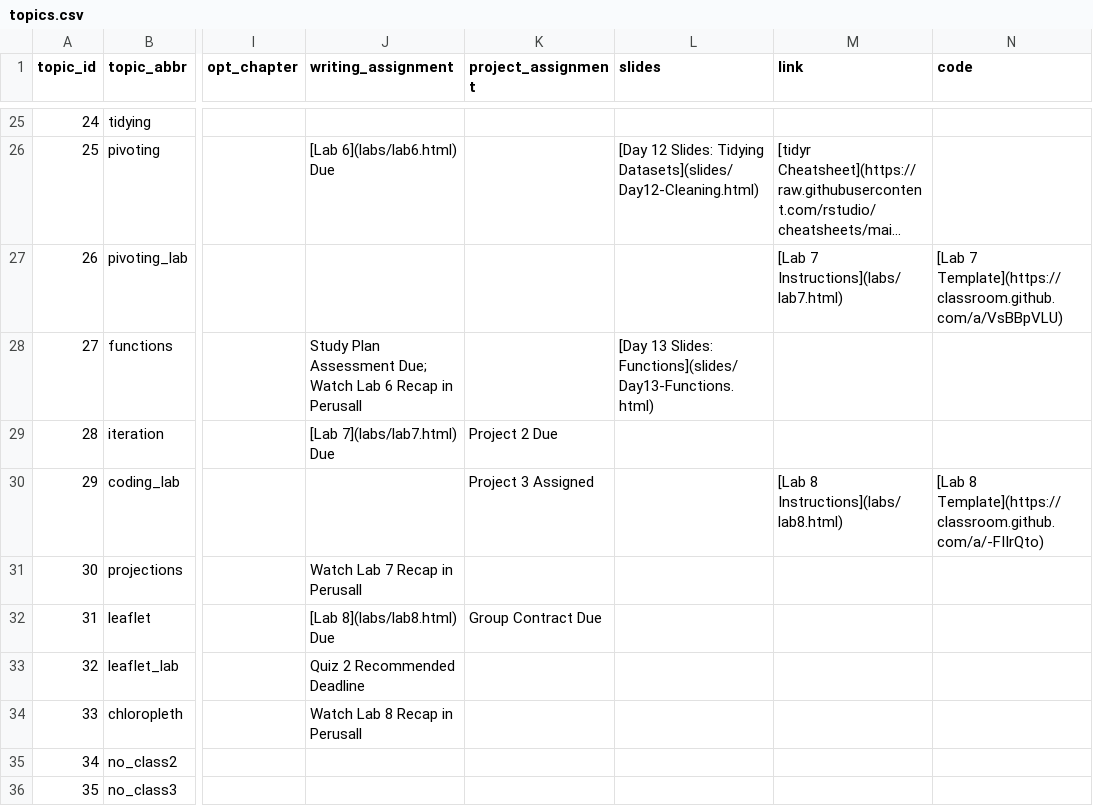
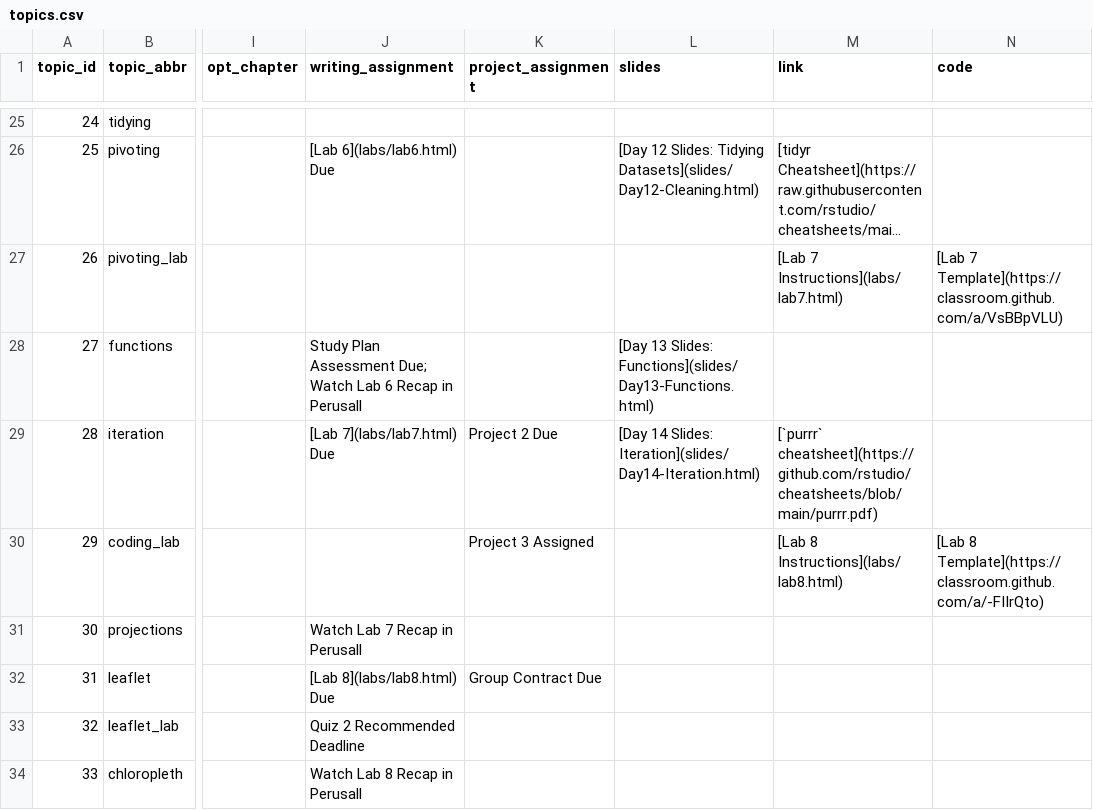
Before and after one commit to sds-192-intro-fall22/sds-192-public-website-quarto, a CSV file: website/data/topics.csv, drawn as a sheet; only a part is shown, gaps mark what is left out; the shorter side is filled out with more unchanged rows; long unchanged cells end in …; the diff names each change by its address in the sheet, - before the commit and + after, or states it on an @@ line.

Commit message:
added day 14 slides

```diff
--- a/website/data/topics.csv
+++ b/website/data/topics.csv
-L29 (slides): (empty)
+L29 (slides): [Day 14 Slides: Iteration](slides/Day14-Iteration.html)
-M29 (link): (empty)
+M29 (link): [`purrr` cheatsheet](https://github.com/rstudio/cheatsheets/blob/main/purrr.pdf)
```
Also changed, not shown: 5 other files.
